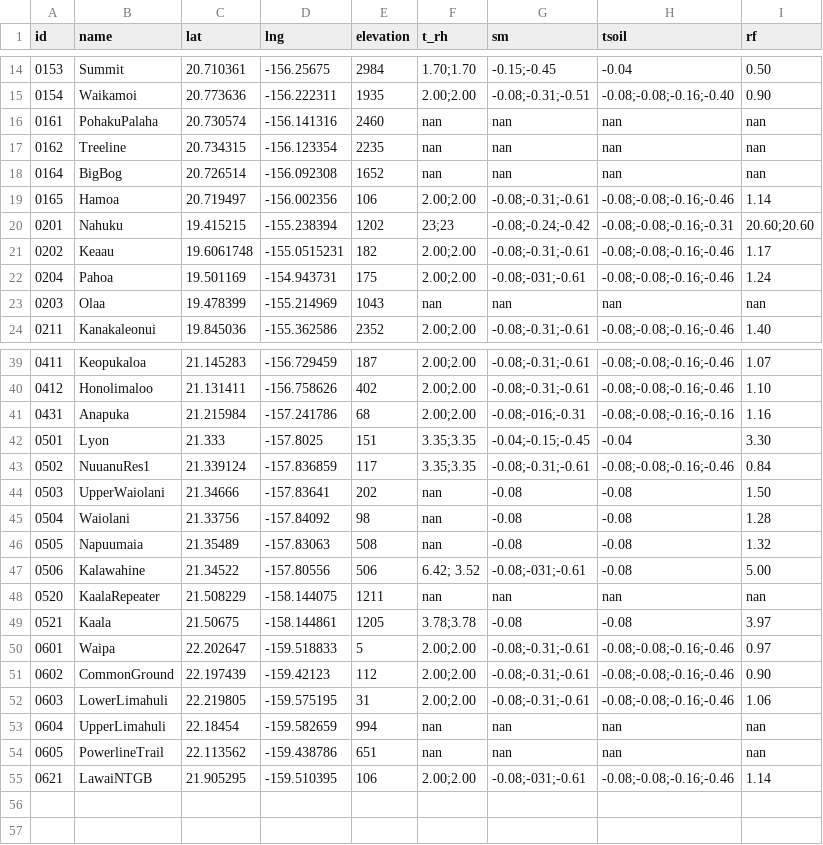
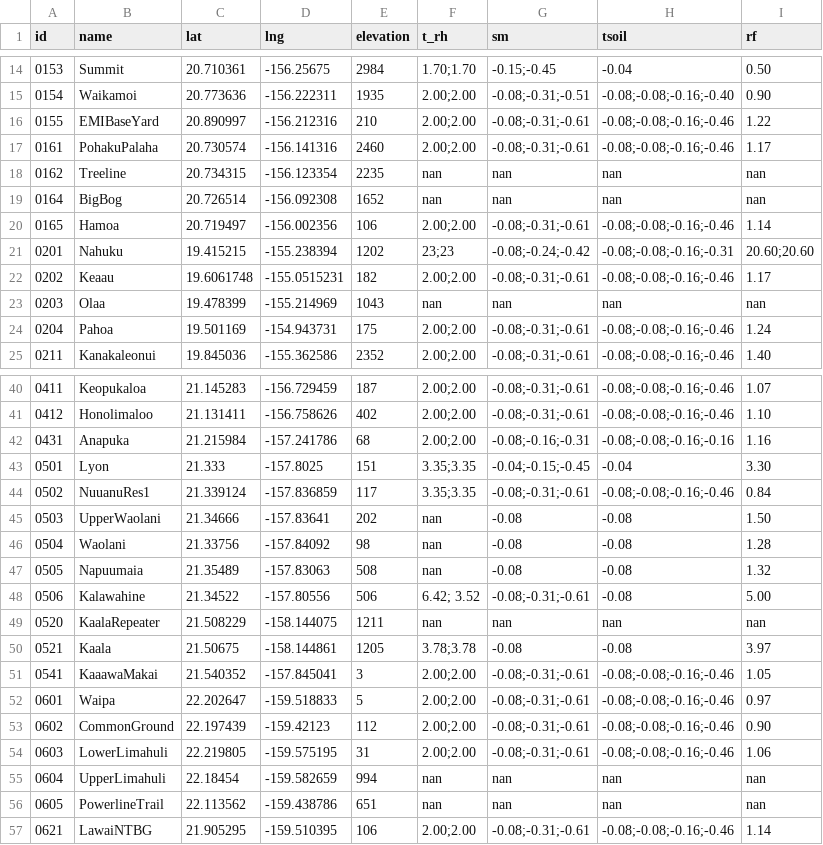
Before and after one commit to HCDP/loggernet_station_data, a CSV file: csv_data/metadata/metadata.csv, drawn as a sheet; only a part is shown, gaps mark what is left out; the diff covers the shown part only.

Commit message:
add 0155 and 0541, corrected some typos

```diff
--- a/csv_data/metadata/metadata.csv
+++ b/csv_data/metadata/metadata.csv
@@ -15,3 +15,4 @@ id,name,lat,lng,elevation,t_rh,sm,tsoil,rf
 0154,Waikamoi,20.773636,-156.222311,1935,2.00;2.00,-0.08;-0.31;-0.51,-0.08;-0.08;-0.16;-0.40,0.90
-0161,PohakuPalaha,20.730574,-156.141316,2460,nan,nan,nan,nan
+0155,EMIBaseYard,20.890997,-156.212316,210,2.00;2.00,-0.08;-0.31;-0.61,-0.08;-0.08;-0.16;-0.46,1.22
+0161,PohakuPalaha,20.730574,-156.141316,2460,2.00;2.00,-0.08;-0.31;-0.61,-0.08;-0.08;-0.16;-0.46,1.17
 0162,Treeline,20.734315,-156.123354,2235,nan,nan,nan,nan
@@ -21,4 +22,4 @@ id,name,lat,lng,elevation,t_rh,sm,tsoil,rf
 0202,Keaau,19.6061748,-155.0515231,182,2.00;2.00,-0.08;-0.31;-0.61,-0.08;-0.08;-0.16;-0.46,1.17
-0204,Pahoa,19.501169,-154.943731,175,2.00;2.00,-0.08;-031;-0.61,-0.08;-0.08;-0.16;-0.46,1.24
 0203,Olaa,19.478399,-155.214969,1043,nan,nan,nan,nan
+0204,Pahoa,19.501169,-154.943731,175,2.00;2.00,-0.08;-0.31;-0.61,-0.08;-0.08;-0.16;-0.46,1.24
 0211,Kanakaleonui,19.845036,-155.362586,2352,2.00;2.00,-0.08;-0.31;-0.61,-0.08;-0.08;-0.16;-0.46,1.40
@@ -40,11 +41,12 @@ id,name,lat,lng,elevation,t_rh,sm,tsoil,rf
 0412,Honolimaloo,21.131411,-156.758626,402,2.00;2.00,-0.08;-0.31;-0.61,-0.08;-0.08;-0.16;-0.46,1.10
-0431,Anapuka,21.215984,-157.241786,68,2.00;2.00,-0.08;-016;-0.31,-0.08;-0.08;-0.16;-0.16,1.16
+0431,Anapuka,21.215984,-157.241786,68,2.00;2.00,-0.08;-0.16;-0.31,-0.08;-0.08;-0.16;-0.16,1.16
 0501,Lyon,21.333,-157.8025,151,3.35;3.35,-0.04;-0.15;-0.45,-0.04,3.30
 0502,NuuanuRes1,21.339124,-157.836859,117,3.35;3.35,-0.08;-0.31;-0.61,-0.08;-0.08;-0.16;-0.46,0.84
-0503,UpperWaiolani,21.34666,-157.83641,202,nan,-0.08,-0.08,1.50
-0504,Waiolani,21.33756,-157.84092,98,nan,-0.08,-0.08,1.28
+0503,UpperWaolani,21.34666,-157.83641,202,nan,-0.08,-0.08,1.50
+0504,Waolani,21.33756,-157.84092,98,nan,-0.08,-0.08,1.28
 0505,Napuumaia,21.35489,-157.83063,508,nan,-0.08,-0.08,1.32
-0506,Kalawahine,21.34522,-157.80556,506,6.42; 3.52,-0.08;-031;-0.61,-0.08,5.00
+0506,Kalawahine,21.34522,-157.80556,506,6.42; 3.52,-0.08;-0.31;-0.61,-0.08,5.00
 0520,KaalaRepeater,21.508229,-158.144075,1211,nan,nan,nan,nan
 0521,Kaala,21.50675,-158.144861,1205,3.78;3.78,-0.08,-0.08,3.97
+0541,KaaawaMakai,21.540352,-157.845041,3,2.00;2.00,-0.08;-0.31;-0.61,-0.08;-0.08;-0.16;-0.46,1.05
 0601,Waipa,22.202647,-159.518833,5,2.00;2.00,-0.08;-0.31;-0.61,-0.08;-0.08;-0.16;-0.46,0.97
@@ -54,2 +56,2 @@ id,name,lat,lng,elevation,t_rh,sm,tsoil,rf
 0605,PowerlineTrail,22.113562,-159.438786,651,nan,nan,nan,nan
-0621,LawaiNTGB,21.905295,-159.510395,106,2.00;2.00,-0.08;-031;-0.61,-0.08;-0.08;-0.16;-0.46,1.14
+0621,LawaiNTBG,21.905295,-159.510395,106,2.00;2.00,-0.08;-0.31;-0.61,-0.08;-0.08;-0.16;-0.46,1.14
```
Also changed, not shown: 1 edited cell elsewhere in this file.
